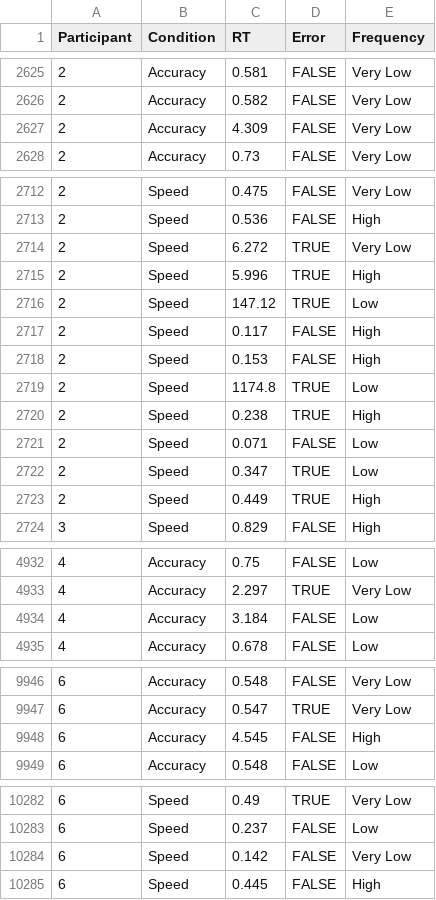
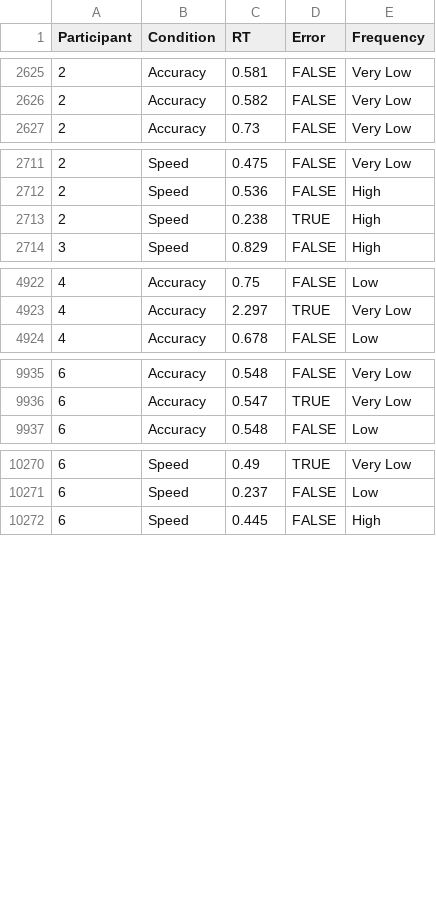
Before and after one commit to DominiqueMakowski/CognitiveModels, a CSV file: data/wagenmakers2008.csv (was data/wagenmakers2008_speedaccuracy.csv), drawn as a sheet; only a part is shown, gaps mark what is left out; the diff covers the shown part only.

Commit message:
update data

```diff
--- a/data/wagenmakers2008_speedaccuracy.csv
+++ b/data/wagenmakers2008.csv
@@ -2626,3 +2626,2 @@
 "2","Accuracy",0.582,FALSE,"Very Low"
-"2","Accuracy",4.309,FALSE,"Very Low"
 "2","Accuracy",0.73,FALSE,"Very Low"
@@ -2713,12 +2712,3 @@
 "2","Speed",0.536,FALSE,"High"
-"2","Speed",6.272,TRUE,"Very Low"
-"2","Speed",5.996,TRUE,"High"
-"2","Speed",147.12,TRUE,"Low"
-"2","Speed",0.117,FALSE,"High"
-"2","Speed",0.153,FALSE,"High"
-"2","Speed",1174.8,TRUE,"Low"
 "2","Speed",0.238,TRUE,"High"
-"2","Speed",0.071,FALSE,"Low"
-"2","Speed",0.347,TRUE,"Low"
-"2","Speed",0.449,TRUE,"High"
 "3","Speed",0.829,FALSE,"High"
@@ -4933,3 +4923,2 @@
 "4","Accuracy",2.297,TRUE,"Very Low"
-"4","Accuracy",3.184,FALSE,"Low"
 "4","Accuracy",0.678,FALSE,"Low"
@@ -9947,3 +9936,2 @@
 "6","Accuracy",0.547,TRUE,"Very Low"
-"6","Accuracy",4.545,FALSE,"High"
 "6","Accuracy",0.548,FALSE,"Low"
@@ -10283,3 +10271,2 @@
 "6","Speed",0.237,FALSE,"Low"
-"6","Speed",0.142,FALSE,"Very Low"
 "6","Speed",0.445,FALSE,"High"
```
Also changed, not shown: 1 removed row elsewhere in this file, 1 other file.
